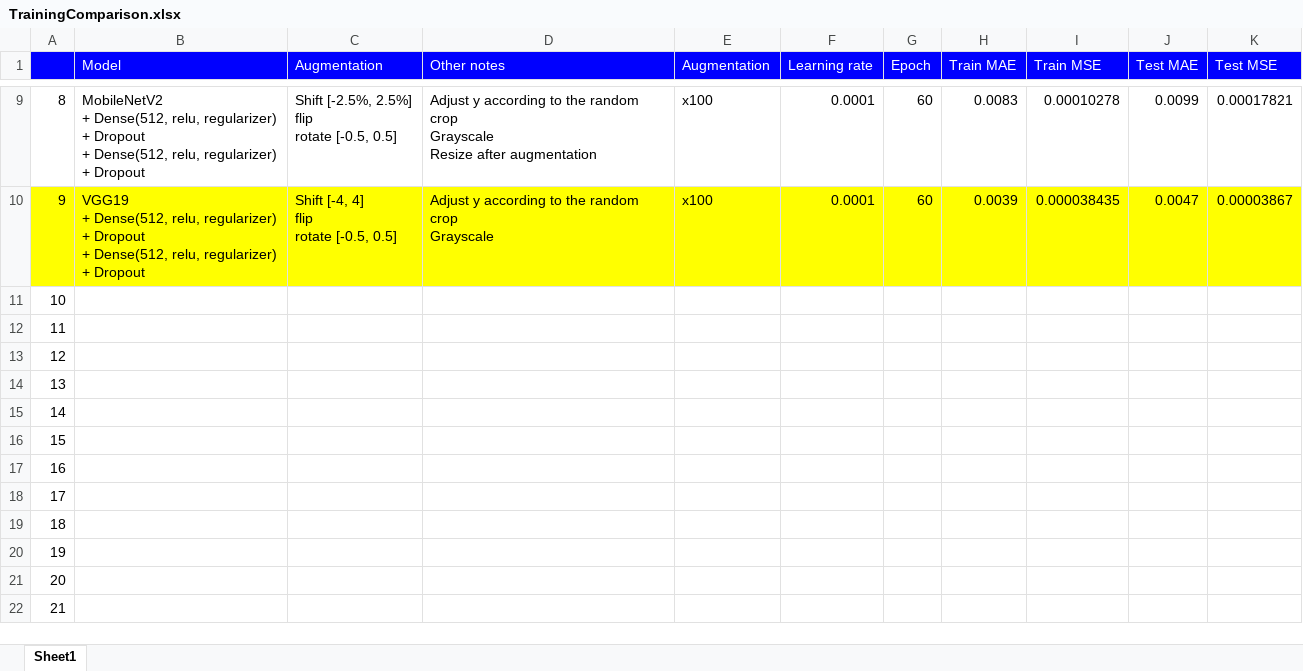
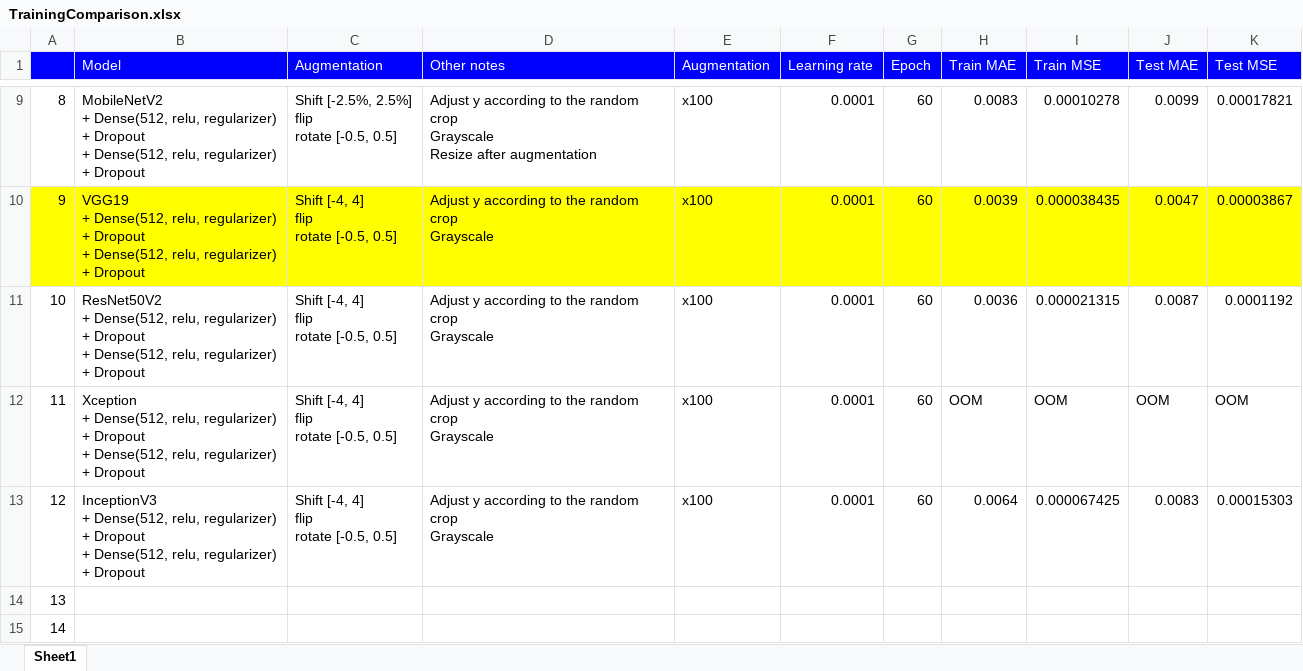
Before and after one commit to gnishida/FacadeAnnotationTool, an Excel workbook: tensorflow/experiment/TrainingComparison.xlsx, sheet Sheet1, drawn as a sheet; only a part is shown, gaps mark what is left out; the shorter side is filled out with more unchanged rows; values as stored, in another font and other column widths than the file's, no borders; ↵ is a line break in a cell; the diff names each change by its address in the sheet, - before the commit and + after, or states it on an @@ line.

Commit message:
Added more experiments

```diff
--- a/tensorflow/experiment/TrainingComparison.xlsx (sheet Sheet1)
+++ b/tensorflow/experiment/TrainingComparison.xlsx (sheet Sheet1)
-B11 (Model): (empty)
+B11 (Model): ResNet50V2 ↵ + Dense(512, relu, regularizer) ↵ + Dropout ↵ + Dense(512, relu, regularizer) ↵ + Dropout
-C11:C13 (Augmentation): (empty)
+C11:C13 (Augmentation): Shift [-4, 4] ↵ flip ↵ rotate [-0.5, 0.5]
-D11:D13 (Other notes): (empty)
+D11:D13 (Other notes): Adjust y according to the random crop ↵ Grayscale
-E11:E13 (Augmentation): (empty)
+E11:E13 (Augmentation): x100
-F11:F13 (Learning rate): (empty)
+F11:F13 (Learning rate): 0.0001
-G11:G13 (Epoch): (empty)
+G11:G13 (Epoch): 60
-H11 (Train MAE): (empty)
+H11 (Train MAE): 0.0036
-I11 (Train MSE): (empty)
+I11 (Train MSE): 0.000021315
-J11 (Test MAE): (empty)
+J11 (Test MAE): 0.0087
-K11 (Test MSE): (empty)
+K11 (Test MSE): 0.0001192
-B12 (Model): (empty)
+B12 (Model): Xception ↵ + Dense(512, relu, regularizer) ↵ + Dropout ↵ + Dense(512, relu, regularizer) ↵ + Dropout
-H12 (Train MAE): (empty)
+H12 (Train MAE): OOM
-I12 (Train MSE): (empty)
+I12 (Train MSE): OOM
-J12 (Test MAE): (empty)
+J12 (Test MAE): OOM
-K12 (Test MSE): (empty)
+K12 (Test MSE): OOM
-B13 (Model): (empty)
+B13 (Model): InceptionV3 ↵ + Dense(512, relu, regularizer) ↵ + Dropout ↵ + Dense(512, relu, regularizer) ↵ + Dropout
-H13 (Train MAE): (empty)
+H13 (Train MAE): 0.0064
-I13 (Train MSE): (empty)
+I13 (Train MSE): 0.000067425
-J13 (Test MAE): (empty)
+J13 (Test MAE): 0.0083
-K13 (Test MSE): (empty)
+K13 (Test MSE): 0.00015303
```
Also changed, not shown: 4 other files.
